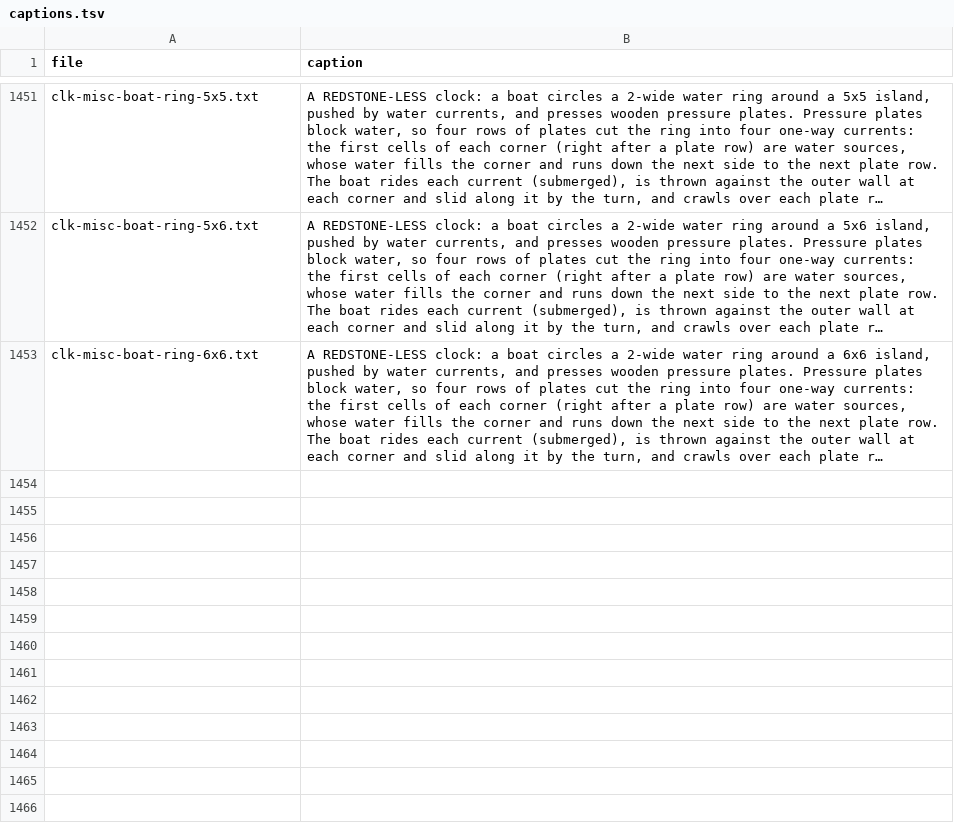
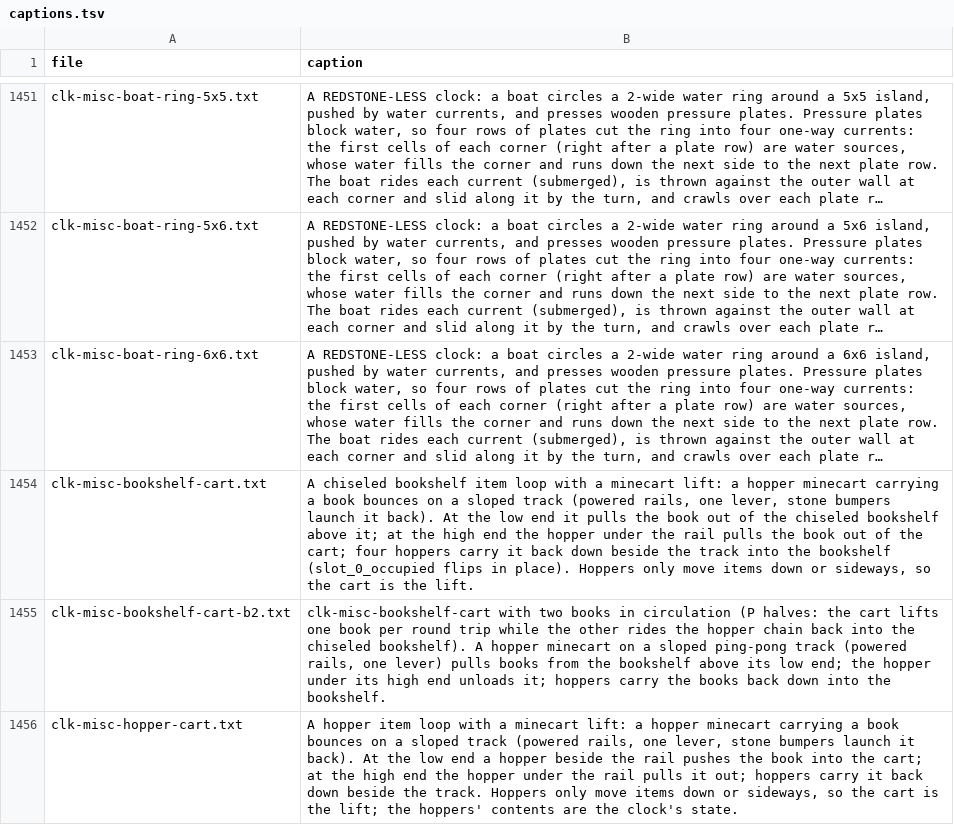
Before and after one commit to vjeux/minecraft-tas, a TSV file: designs/clocks/archive/captions.tsv, drawn as a sheet; only a part is shown, gaps mark what is left out; long unchanged cells end in …; the diff names each change by its address in the sheet, - before the commit and + after, or states it on an @@ line.

```diff
--- a/designs/clocks/archive/captions.tsv
+++ b/designs/clocks/archive/captions.tsv
+row 1454: clk-misc-bookshelf-cart.txt | A chiseled bookshelf item loop with a minecart lift: a hopper minecart carrying a book bounces on a sloped track (powered rails, one lever, stone bumpers launch it back). At the low end it pulls the book out of the chiseled bookshelf above it; at the high end the hopper under the rail pulls the book out of the cart; four hoppers carry it back down beside the track into the bookshelf (slot_0_occupied flips in place). Hoppers only move items down or sideways, so the cart is the lift.
+row 1455: clk-misc-bookshelf-cart-b2.txt | clk-misc-bookshelf-cart with two books in circulation (P halves: the cart lifts one book per round trip while the other rides the hopper chain back into the chiseled bookshelf). A hopper minecart on a sloped ping-pong track (powered rails, one lever) pulls books from the bookshelf above its low end; the hopper under its high end unloads it; hoppers carry the books back down into the bookshelf.
+row 1456: clk-misc-hopper-cart.txt | A hopper item loop with a minecart lift: a hopper minecart carrying a book bounces on a sloped track (powered rails, one lever, stone bumpers launch it back). At the low end a hopper beside the rail pushes the book into the cart; at the high end the hopper under the rail pulls it out; hoppers carry it back down beside the track. Hoppers only move items down or sideways, so the cart is the lift; the hoppers' contents are the clock's state.
```
Also changed, not shown: designs/clocks/archive/verdicts-v1.tsv, 6 other files.
